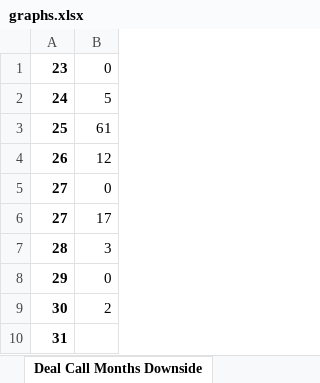
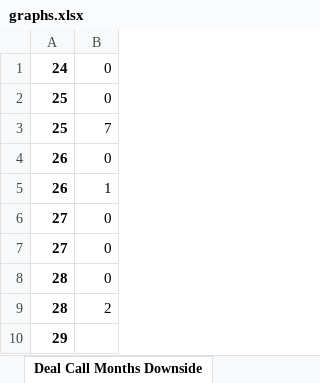
Before and after one commit to sdufays/Finance-Simulations-2023, an Excel workbook: graphs.xlsx, sheet Deal Call Months Downside, drawn as a sheet; values as stored, in another font and other column widths than the file's, no borders; charts and pictures not drawn; removed rows and columns are numbered as before the commit, all else as after; the diff names each change by its address in the sheet, - before the commit and + after, or states it on an @@ line.

```diff
--- a/graphs.xlsx (sheet Deal Call Months Downside)
+++ b/graphs.xlsx (sheet Deal Call Months Downside)
-row 1: 23 | 0
-B1: 5
+B1: 0
-B2: 61
+B2: 0
+row 3: 25 | 7
-B4: 12
+B4: 0
+row 5: 26 | 1
-B7: 17
+B7: 0
-B8: 3
+B8: 0
+row 9: 28 | 2
-B10: 0
+B10: (empty)
-row 9: 30 | 2
-row 10: 31
```
Also changed, not shown: sheet WA Cost of Funds, sheet Proj Equity Yield, sheet WA Adv Rate Base, sheet WA Cost of Funds Downside, sheet WA Cost of Funds Upside, sheet Proj Equity Yield Downside, 9 more sheets, charts or pictures, CLO_Input2.xlsm, 5 other files.
